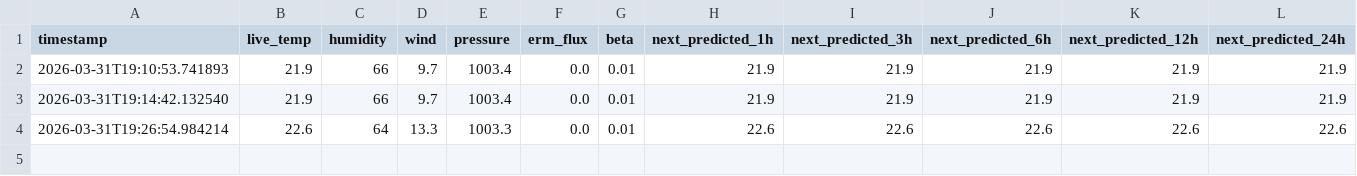
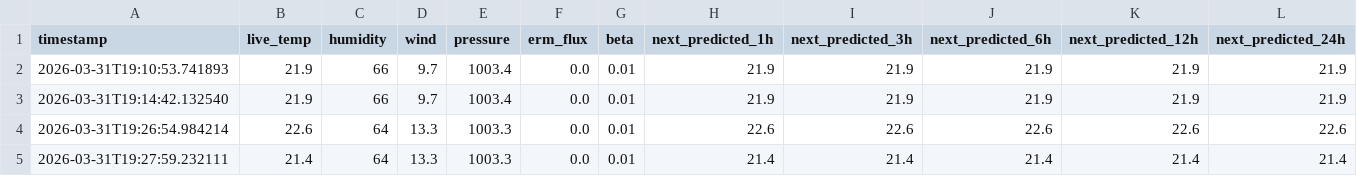
Before and after one commit to xanderosully-png/ERM, a CSV file: ERM_Data/erm_v4.4_los_angeles_ca_20260331.csv, drawn as a sheet; only a part is shown; rows hold the shown columns only; the diff names each change by its address in the sheet, - before the commit and + after, or states it on an @@ line.

Commit message:
ERM live update 2026-03-31T19:28:30.163442

```diff
--- a/ERM_Data/erm_v4.4_los_angeles_ca_20260331.csv
+++ b/ERM_Data/erm_v4.4_los_angeles_ca_20260331.csv
+row 5: 2026-03-31T19:27:59.232111 | 21.4 | 64 | 13.3 | 1003.3 | 0.0 | 0.01 | 21.4 | 21.4 | 21.4 | 21.4 | 21.4
```
Also changed, not shown: ERM_Data/erm_v4.4_columbus_oh_20260331.csv, ERM_Data/erm_v4.4_london_uk_20260331.csv, 3 other files.
